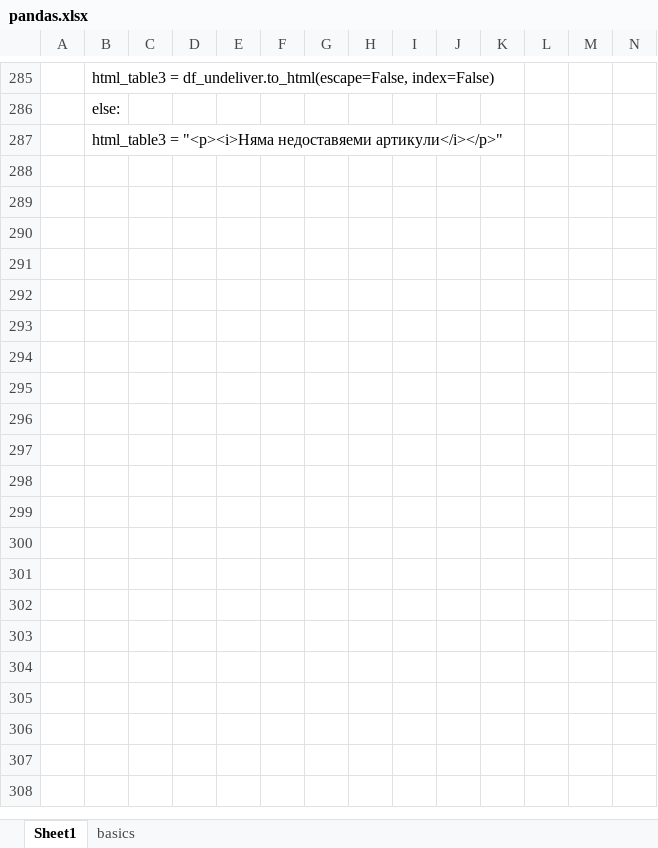
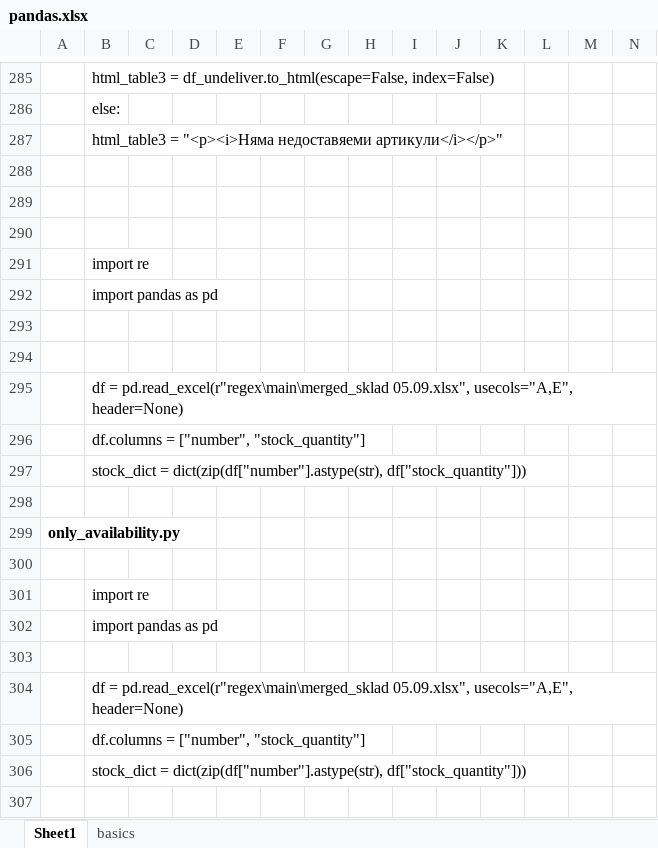
Before and after one commit to Vasil-S-Vasilev/git_test, an Excel workbook: pandas.xlsx, sheet Sheet1, drawn as a sheet; only a part is shown, gaps mark what is left out; values as stored, in another font and other column widths than the file's, no borders; charts and pictures not drawn; the diff covers the shown part only; the diff names each change by its address in the sheet, - before the commit and + after, or states it on an @@ line.

```diff
--- a/pandas.xlsx (sheet Sheet1)
+++ b/pandas.xlsx (sheet Sheet1)
+row 288: (empty)
+row 289: (empty)
+row 290: (empty)
+row 291:  | import re
+row 292:  | import pandas as pd
+row 293: (empty)
+row 294: (empty)
+row 295:  | df = pd.read_excel(r"regex\main\merged_sklad 05.09.xlsx", usecols="A,E", header=None)
+row 296:  | df.columns = ["number", "stock_quantity"]
+row 297:  | stock_dict = dict(zip(df["number"].astype(str), df["stock_quantity"]))
+row 298: (empty)
+row 299: only_availability.py
+row 300: (empty)
+row 301:  | import re
+row 302:  | import pandas as pd
+row 303: (empty)
+row 304:  | df = pd.read_excel(r"regex\main\merged_sklad 05.09.xlsx", usecols="A,E", header=None)
+row 305:  | df.columns = ["number", "stock_quantity"]
+row 306:  | stock_dict = dict(zip(df["number"].astype(str), df["stock_quantity"]))
+row 307: (empty)
```
Also changed, not shown: 311 added rows elsewhere in this sheet, sheet basics, charts or pictures, Regex 04.02.25.xlsx.
